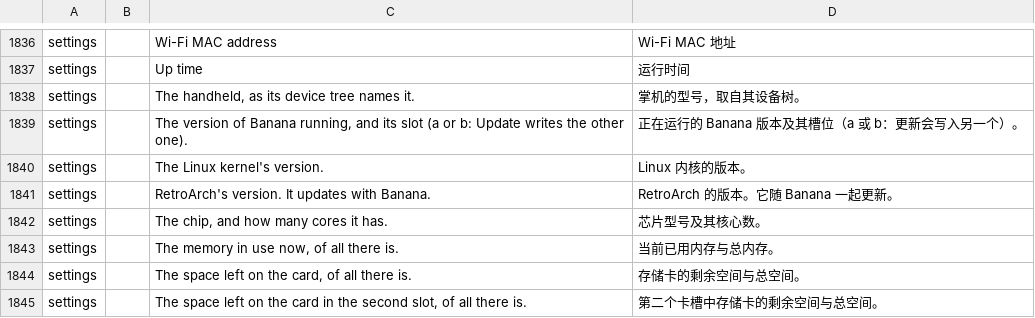
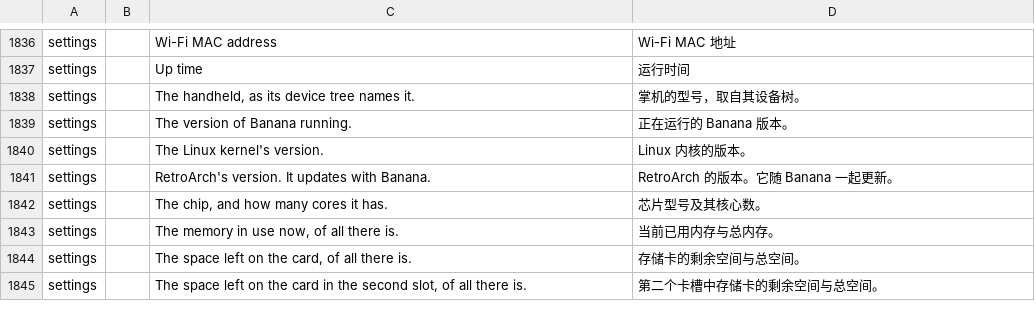
Before and after one commit to swouapiy/BananaLinux, a TSV file: ui/assets/lang/zh-cn.tsv, drawn as a sheet; only a part is shown, gaps mark what is left out; removed rows and columns are numbered as before the commit, all else as after; the diff names each change by its address in the sheet, - before the commit and + after, or states it on an @@ line.

```diff
--- a/ui/assets/lang/zh-cn.tsv
+++ b/ui/assets/lang/zh-cn.tsv
-row 1839: settings |  | The version of Banana running, and its slot (a or b: Update writes the other one). | 正在运行的 Banana 版本及其槽位（a 或 b：更新会写入另一个）。
+row 1839: settings |  | The version of Banana running. | 正在运行的 Banana 版本。
```
Also changed, not shown: 1 other file.
